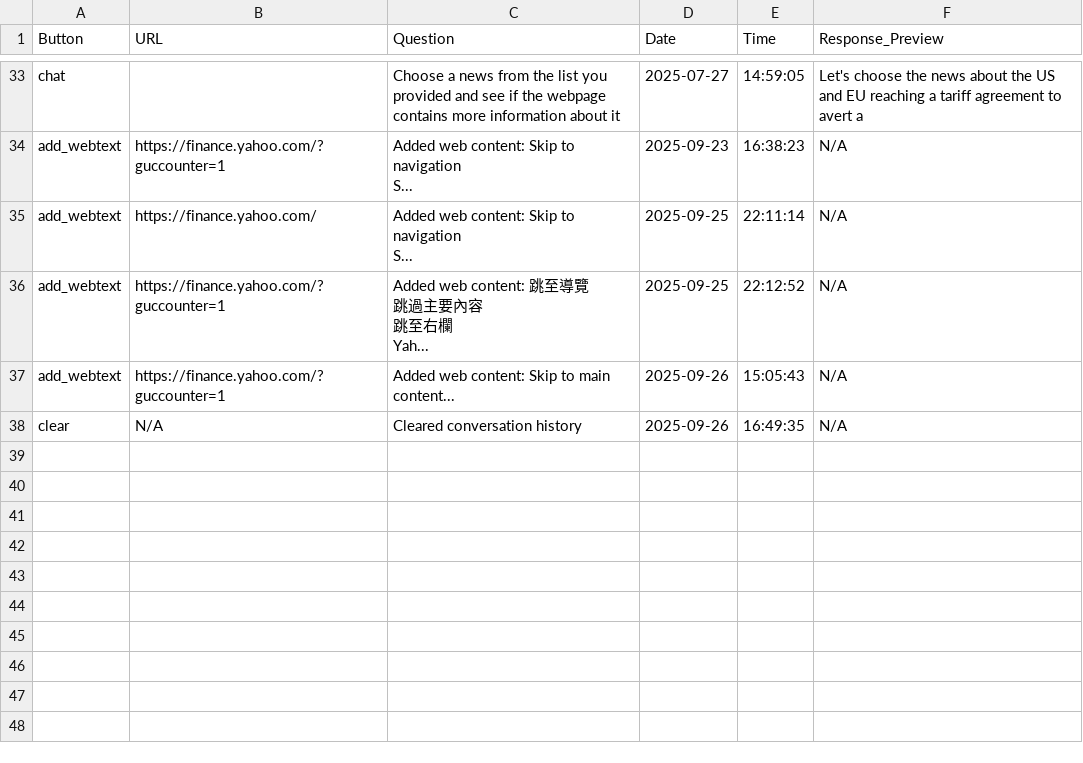
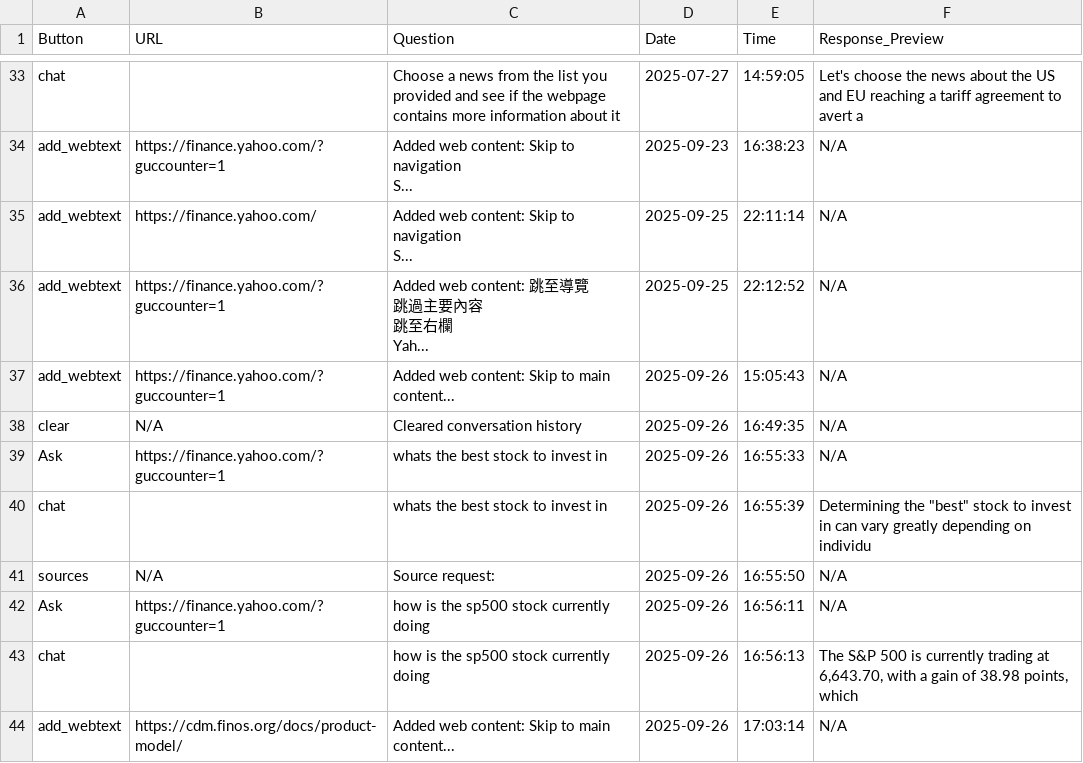
Before and after one commit to Open-Finance-Lab/FinGPT-Search-Agent, a CSV file: Main/backend/api/questionLog.csv, drawn as a sheet; only a part is shown, gaps mark what is left out.

Commit message:
Update questionLog.csv

```diff
--- a/Main/backend/api/questionLog.csv
+++ b/Main/backend/api/questionLog.csv
@@ -49 +49,7 @@ add_webtext,https://finance.yahoo.com/?guccounter=1,Added web content: Skip to m
 clear,N/A,Cleared conversation history,2025-09-26,16:49:35,N/A
+Ask,https://finance.yahoo.com/?guccounter=1,whats the best stock to invest in,2025-09-26,16:55:33,N/A
+chat,,whats the best stock to invest in,2025-09-26,16:55:39,"Determining the ""best"" stock to invest in can vary greatly depending on individu"
+sources,N/A,Source request: ,2025-09-26,16:55:50,N/A
+Ask,https://finance.yahoo.com/?guccounter=1,how is the sp500 stock currently doing,2025-09-26,16:56:11,N/A
+chat,,how is the sp500 stock currently doing,2025-09-26,16:56:13,"The S&P 500 is currently trading at 6,643.70, with a gain of 38.98 points, which"
+add_webtext,https://cdm.finos.org/docs/product-model/,Added web content: Skip to main content...,2025-09-26,17:03:14,N/A
```
